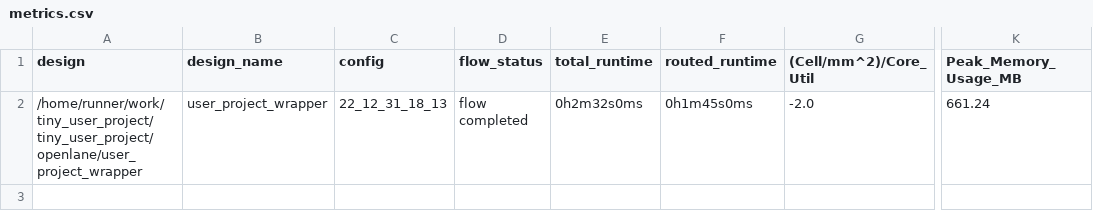
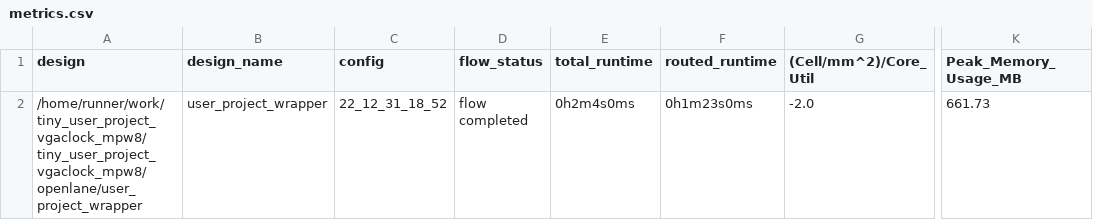
Before and after one commit to ThorKn/tiny_user_project_vgaclock_mpw8, a CSV file: signoff/user_project_wrapper/metrics.csv, drawn as a sheet; only a part is shown, gaps mark what is left out; the diff names each change by its address in the sheet, - before the commit and + after, or states it on an @@ line.

```diff
--- a/signoff/user_project_wrapper/metrics.csv
+++ b/signoff/user_project_wrapper/metrics.csv
-A2 (design): /home/runner/work/tiny_user_project/tiny_user_project/openlane/user_project_wrapper
+A2 (design): /home/runner/work/tiny_user_project_vgaclock_mpw8/tiny_user_project_vgaclock_mpw8/openlane/user_project_wrapper
-C2 (config): 22_12_31_18_13
+C2 (config): 22_12_31_18_52
-E2 (total_runtime): 0h2m32s0ms
+E2 (total_runtime): 0h2m4s0ms
-F2 (routed_runtime): 0h1m45s0ms
+F2 (routed_runtime): 0h1m23s0ms
-K2 (Peak_Memory_Usage_MB): 661.24
+K2 (Peak_Memory_Usage_MB): 661.73
```
Also changed, not shown: signoff/tiny_user_project/metrics.csv, 19 other files.
